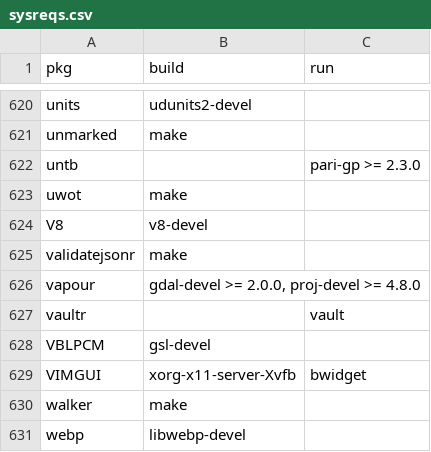
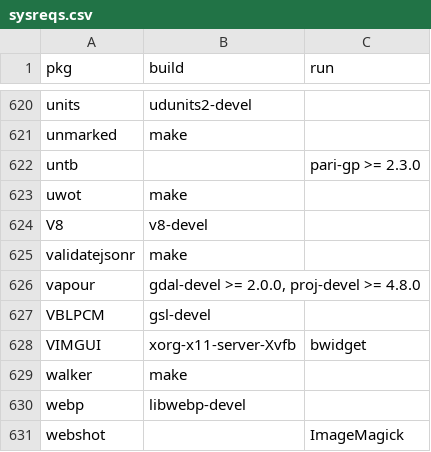
Before and after one commit to cran4linux/cran2copr, a CSV file: sysreqs.csv, drawn as a sheet; only a part is shown, gaps mark what is left out; the shorter side is filled out with more unchanged rows; the diff names each change by its address in the sheet, - before the commit and + after, or states it on an @@ line.

```diff
--- a/sysreqs.csv
+++ b/sysreqs.csv
-row 627: vaultr |  | vault
```
Also changed, not shown: 1 other file.
